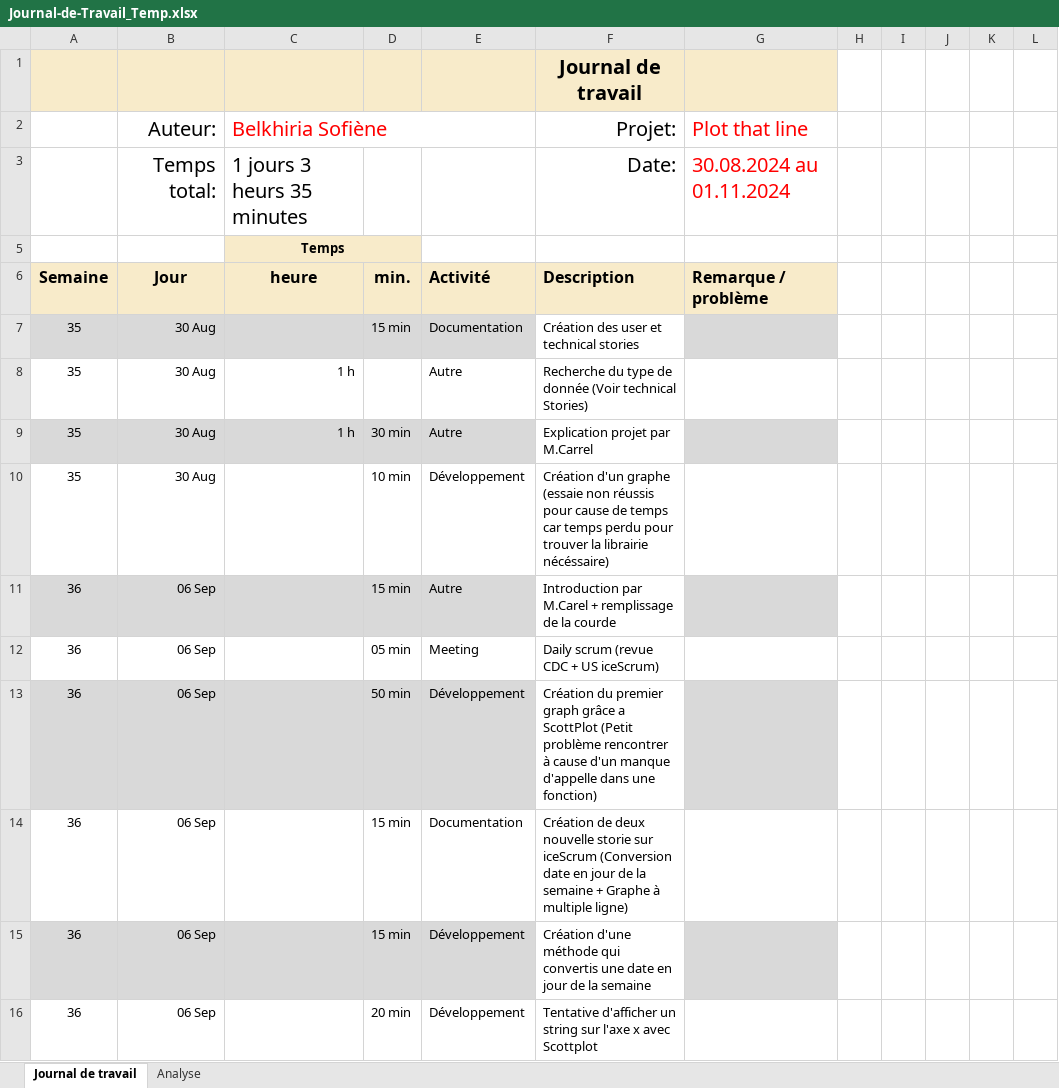
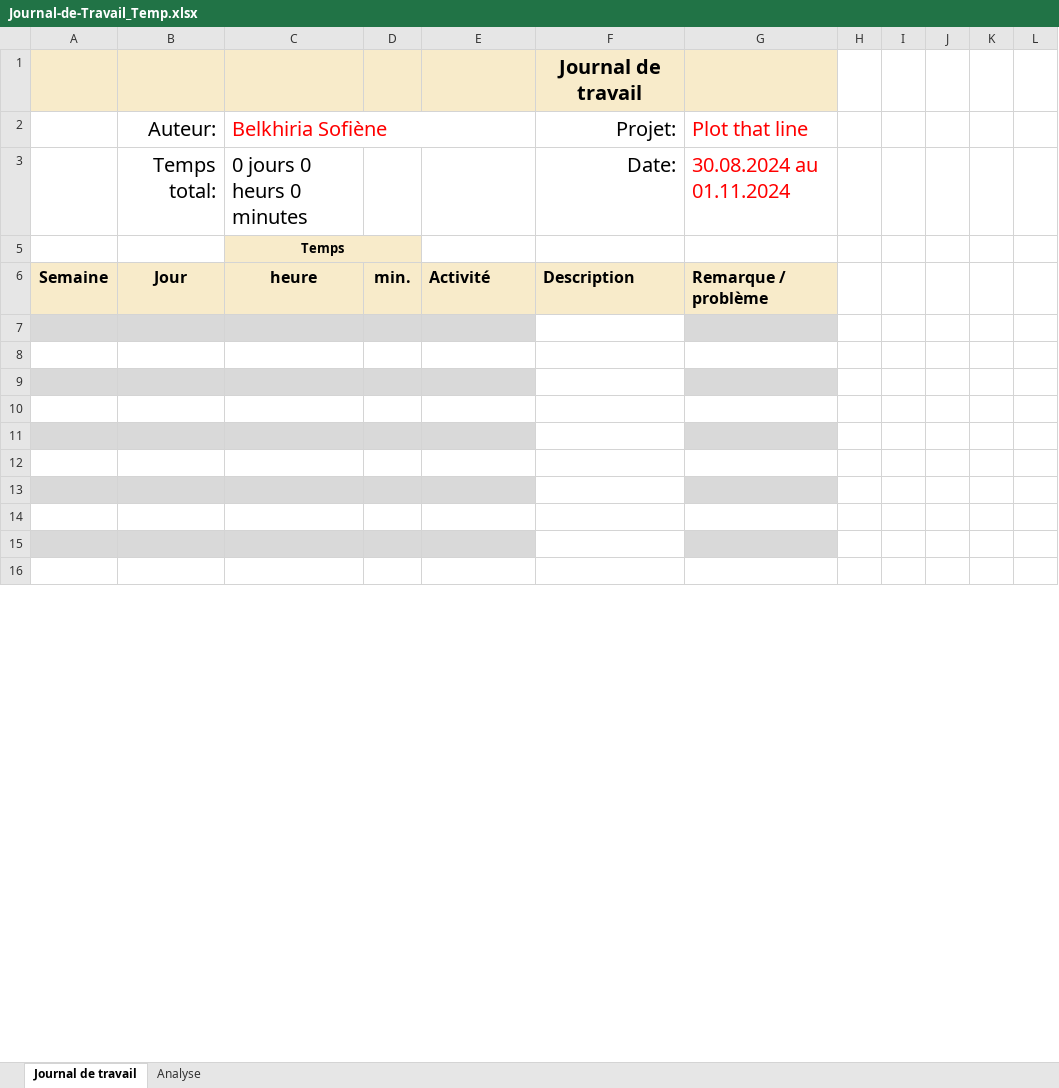
Before and after one commit to termimi/PlotThatLine, an Excel workbook: Docs/Journal-de-Travail_Temp.xlsx, sheet Journal de travail, drawn as a sheet; only a part is shown; values as stored, in another font and other column widths than the file's, no borders; conditional formats and table styles not drawn; the diff covers the shown part only; the diff names each change by its address in the sheet, - before the commit and + after, or states it on an @@ line.

Commit message:
doc: Reset du journal de travail temporaire

```diff
--- a/Docs/Journal-de-Travail_Temp.xlsx (sheet Journal de travail)
+++ b/Docs/Journal-de-Travail_Temp.xlsx (sheet Journal de travail)
-C3 (Belkhiria Sofiène): 1 jours 3 heurs 35 minutes
+C3 (Belkhiria Sofiène): 0 jours 0 heurs 0 minutes
-row 7: 35 | 30 Aug |  | 15 min | Documentation | Création des user et technical stories
+row 7: (empty)
-row 8: 35 | 30 Aug | 1 h |  | Autre | Recherche du type de donnée (Voir technical Stories)
+row 8: (empty)
-row 9: 35 | 30 Aug | 1 h | 30 min | Autre | Explication projet par M.Carrel
+row 9: (empty)
-row 10: 35 | 30 Aug |  | 10 min | Développement | Création d'un graphe (essaie non réussis pour cause de temps car temps perdu pour trouver la librairie nécéssaire)
+row 10: (empty)
-row 11: 36 | 06 Sep |  | 15 min | Autre | Introduction par M.Carel + remplissage de la courde
+row 11: (empty)
-row 12: 36 | 06 Sep |  | 05 min | Meeting | Daily scrum (revue CDC + US iceScrum)
+row 12: (empty)
-row 13: 36 | 06 Sep |  | 50 min | Développement | Création du premier graph grâce a ScottPlot (Petit problème rencontrer à cause d'un manque d'appelle dans une fonction)
+row 13: (empty)
-row 14: 36 | 06 Sep |  | 15 min | Documentation | Création de deux nouvelle storie sur iceScrum (Conversion date en jour de la semaine + Graphe à multiple ligne)
+row 14: (empty)
-row 15: 36 | 06 Sep |  | 15 min | Développement | Création d'une méthode qui convertis une date en jour de la semaine
+row 15: (empty)
-row 16: 36 | 06 Sep |  | 20 min | Développement | Tentative d'afficher un string sur l'axe x avec Scottplot
+row 16: (empty)
```
Also changed, not shown: 36 removed rows and 15 edited cells elsewhere in this sheet, sheet Analyse, hidden cells, charts or pictures.
